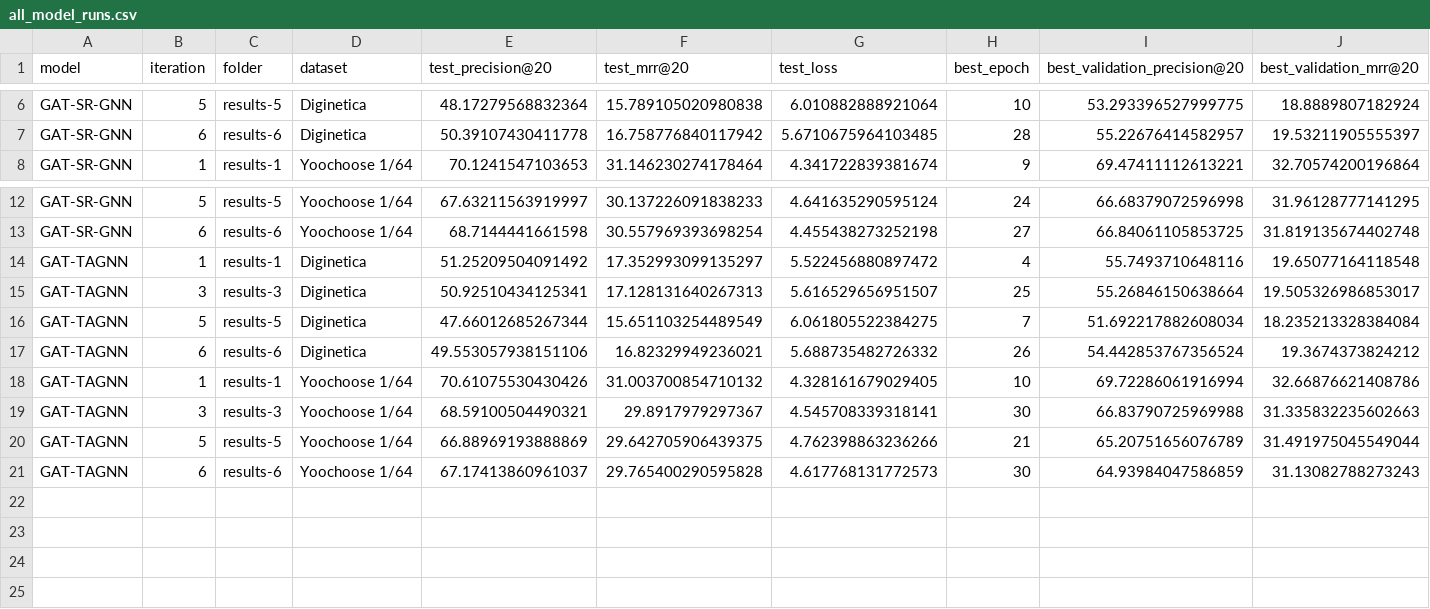
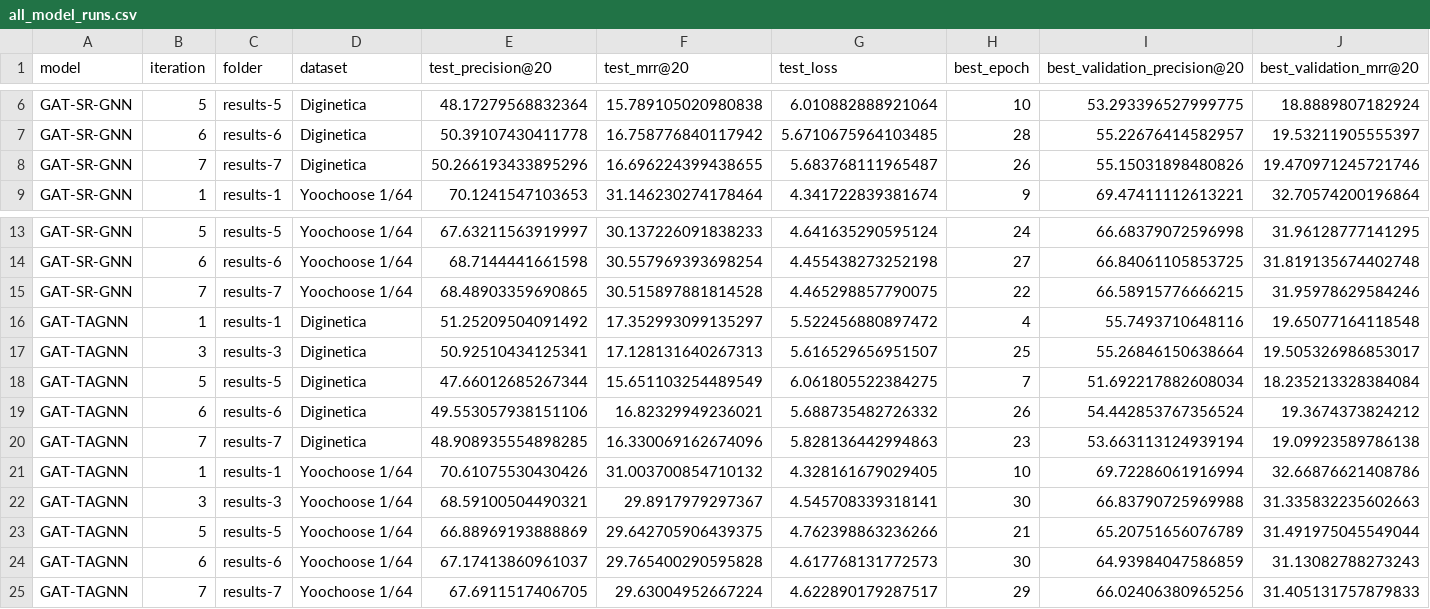
Before and after one commit to karolbystrek/Session-based-Recommendation-with-Graph-Attention-Networks, a CSV file: results-analysis/all_model_runs.csv, drawn as a sheet; only a part is shown, gaps mark what is left out; rows hold the shown columns only; the diff names each change by its address in the sheet, - before the commit and + after, or states it on an @@ line.

```diff
--- a/results-analysis/all_model_runs.csv
+++ b/results-analysis/all_model_runs.csv
+row 8: GAT-SR-GNN | 7 | results-7 | Diginetica | 50.266193433895296 | 16.696224399438655 | 5.683768111965487 | 26 | 55.15031898480826 | 19.470971245721746
+row 15: GAT-SR-GNN | 7 | results-7 | Yoochoose 1/64 | 68.48903359690865 | 30.515897881814528 | 4.465298857790075 | 22 | 66.58915776666215 | 31.95978629584246
+row 20: GAT-TAGNN | 7 | results-7 | Diginetica | 48.908935554898285 | 16.330069162674096 | 5.828136442994863 | 23 | 53.663113124939194 | 19.09923589786138
+row 25: GAT-TAGNN | 7 | results-7 | Yoochoose 1/64 | 67.6911517406705 | 29.63004952667224 | 4.622890179287517 | 29 | 66.02406380965256 | 31.405131757879833
```
Also changed, not shown: results-analysis/iteration_status.csv, results-analysis/model_evolution.csv, 18 other files.
